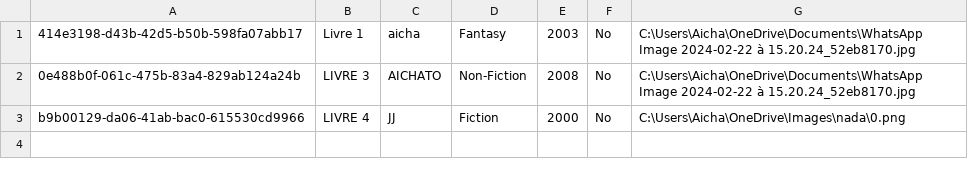
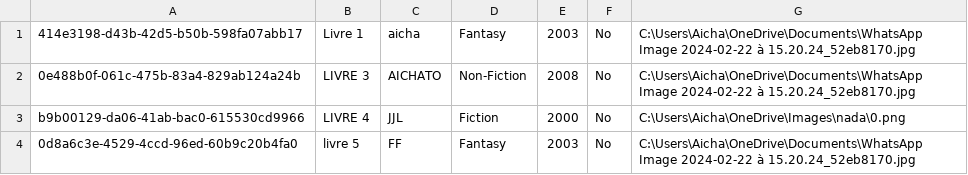
Before and after one commit to XiannaS/GestionBibliotheque, a CSV file: src/database/books.csv, drawn as a sheet.

```diff
--- a/src/database/books.csv
+++ b/src/database/books.csv
@@ -2,2 +2,3 @@
 0e488b0f-061c-475b-83a4-829ab124a24b,LIVRE 3,AICHATO,Non-Fiction,2008,No,C:\Users\Aicha\OneDrive\Documents\WhatsApp Image 2024-02-22 à 15.20.24_52eb8170.jpg
-b9b00129-da06-41ab-bac0-615530cd9966,LIVRE 4,JJ,Fiction,2000,No,C:\Users\Aicha\OneDrive\Images\nada\0.png
+b9b00129-da06-41ab-bac0-615530cd9966,LIVRE 4,JJL,Fiction,2000,No,C:\Users\Aicha\OneDrive\Images\nada\0.png
+0d8a6c3e-4529-4ccd-96ed-60b9c20b4fa0,livre 5,FF,Fantasy,2003,No,C:\Users\Aicha\OneDrive\Documents\WhatsApp Image 2024-02-22 à 15.20.24_52eb8170.jpg
```
Also changed, not shown: 2 other files.
